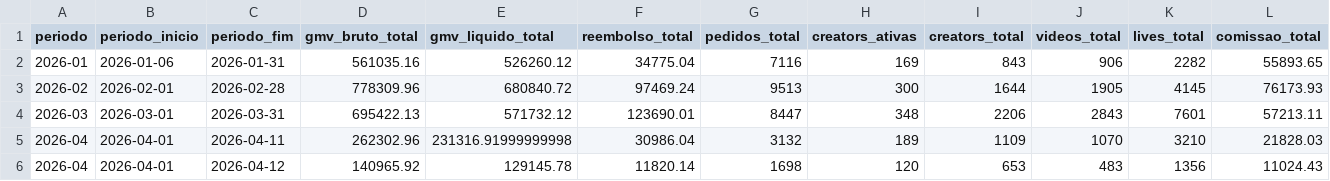
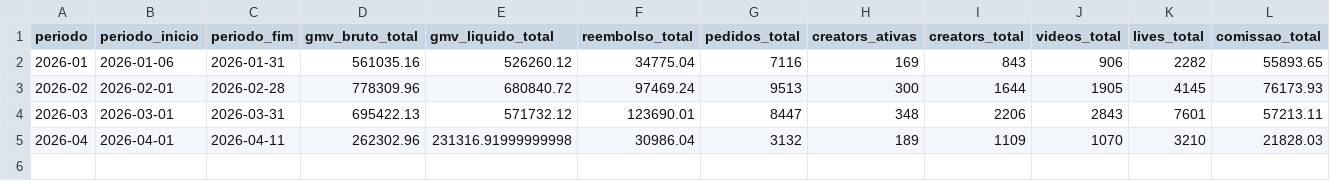
Before and after one commit to Ba44o/git-remote--v, a CSV file: warehouse/period_summary.csv, drawn as a sheet; only a part is shown; rows hold the shown columns only; the diff names each change by its address in the sheet, - before the commit and + after, or states it on an @@ line.

```diff
--- a/warehouse/period_summary.csv
+++ b/warehouse/period_summary.csv
-row 6: 2026-04 | 2026-04-01 | 2026-04-12 | 140965.92 | 129145.78 | 11820.14 | 1698 | 120 | 653 | 483 | 1356 | 11024.43
```
Also changed, not shown: warehouse/creators_master.csv, 2 other files.
